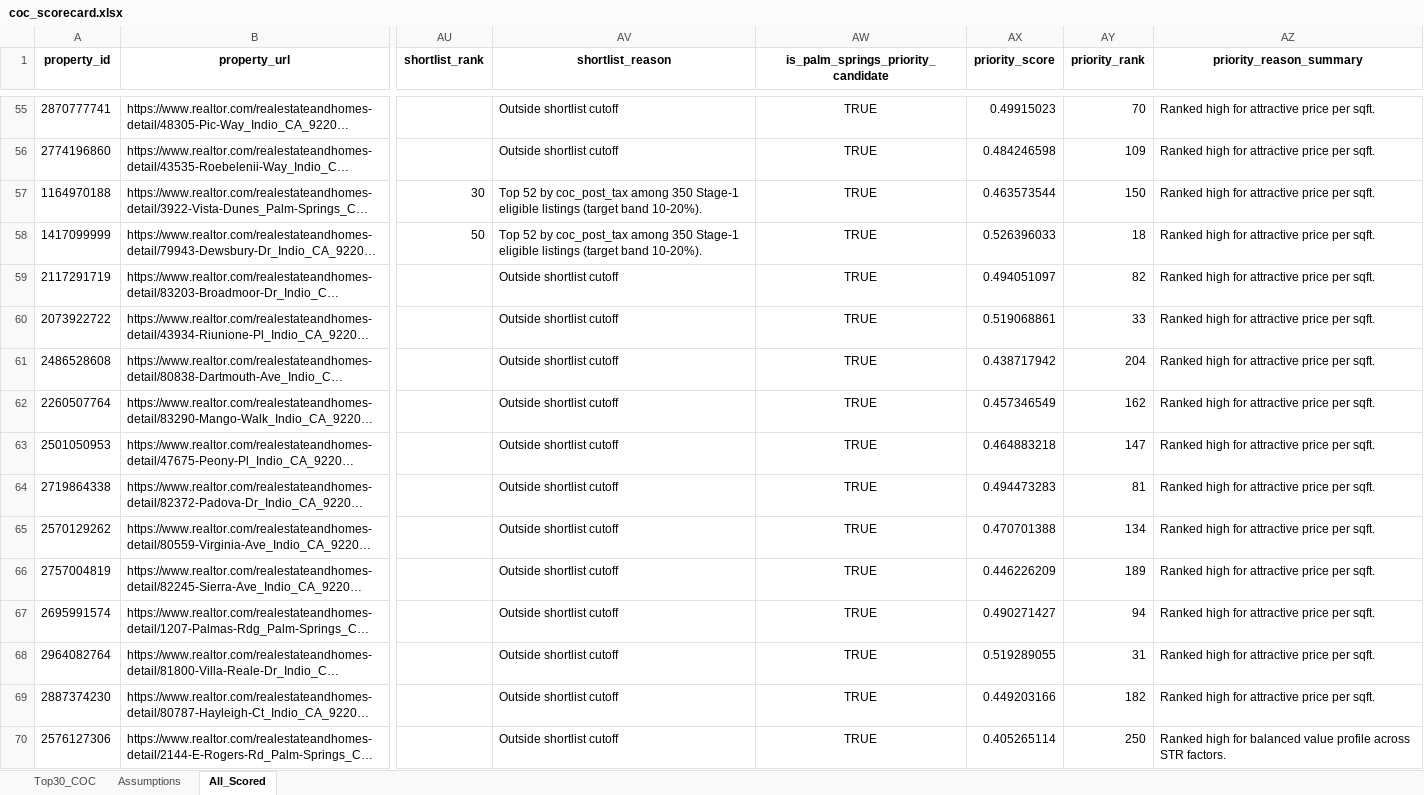
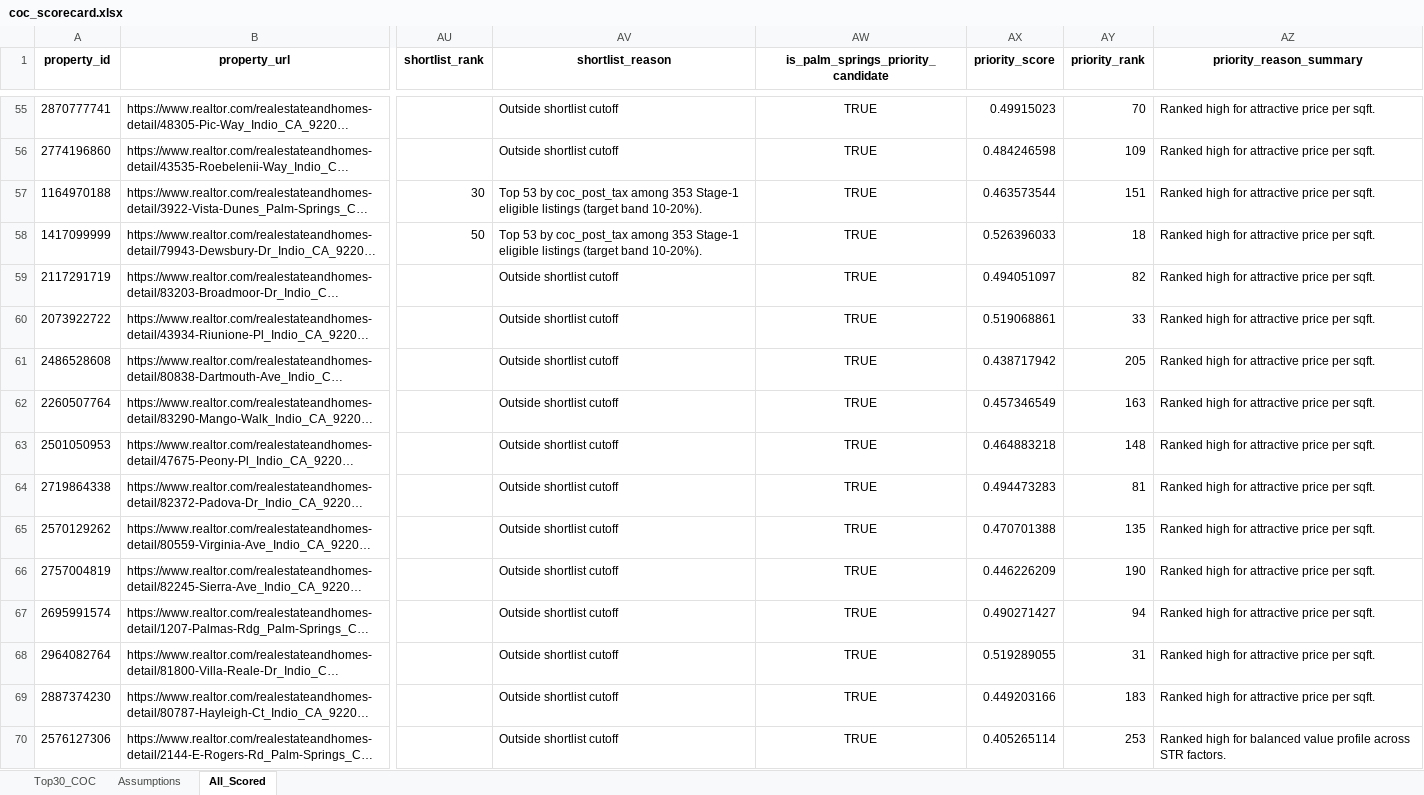
Before and after one commit to erichoonpark/HomeHarvest, an Excel workbook: examples/zips/coc_scorecard.xlsx, sheet All_Scored, drawn as a sheet; only a part is shown, gaps mark what is left out; long unchanged cells end in …; values as stored, in another font and other column widths than the file's, no borders; the diff covers the shown part only; the diff names each change by its address in the sheet, - before the commit and + after, or states it on an @@ line.

```diff
--- a/examples/zips/coc_scorecard.xlsx (sheet All_Scored)
+++ b/examples/zips/coc_scorecard.xlsx (sheet All_Scored)
-AV57:AV58 (shortlist_reason): Top 52 by coc_post_tax among 350 Stage-1 eligible…
+AV57:AV58 (shortlist_reason): Top 53 by coc_post_tax among 353 Stage-1 eligible…
-AY57 (priority_rank): 150
+AY57 (priority_rank): 151
-AY61 (priority_rank): 204
+AY61 (priority_rank): 205
-AY62 (priority_rank): 162
+AY62 (priority_rank): 163
-AY63 (priority_rank): 147
+AY63 (priority_rank): 148
-AY65 (priority_rank): 134
+AY65 (priority_rank): 135
-AY66 (priority_rank): 189
+AY66 (priority_rank): 190
-AY69 (priority_rank): 182
+AY69 (priority_rank): 183
-AY70 (priority_rank): 250
+AY70 (priority_rank): 253
```
Also changed, not shown: 9 added rows, 1 removed row and 309 edited cells elsewhere in this sheet, sheet Top30_COC, 5 other files.
